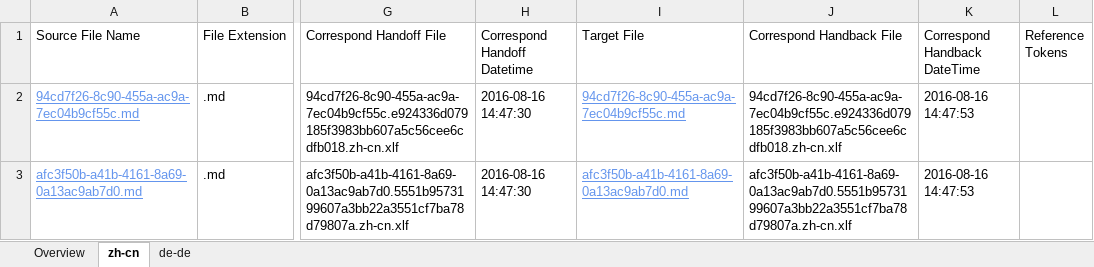
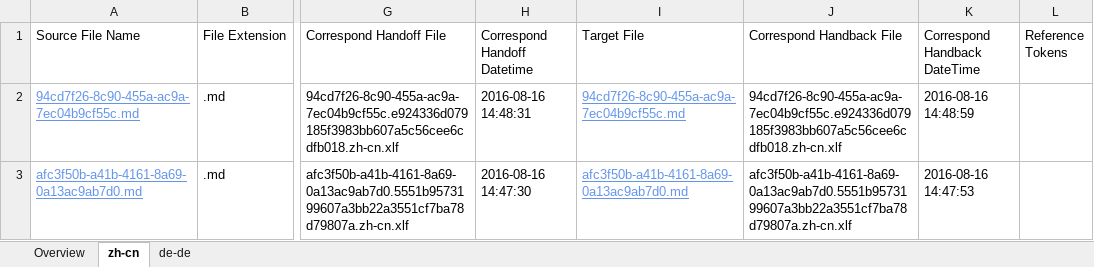
Before and after one commit to OpenLocalizationTestOrg/ol-test0-handback, an Excel workbook: ol-handback/OpenLocalizationTestOrg/ol-test0/ci/handback-status.xlsx, sheet zh-cn, drawn as a sheet; only a part is shown, gaps mark what is left out; values as stored, in another font and other column widths than the file's, no borders; table styles not drawn; the diff names each change by its address in the sheet, - before the commit and + after, or states it on an @@ line.

Commit message:
Generate Report for Handback

```diff
--- a/ol-handback/OpenLocalizationTestOrg/ol-test0/ci/handback-status.xlsx (sheet zh-cn)
+++ b/ol-handback/OpenLocalizationTestOrg/ol-test0/ci/handback-status.xlsx (sheet zh-cn)
-H2 (Correspond Handoff Datetime): 2016-08-16 14:47:30
+H2 (Correspond Handoff Datetime): 2016-08-16 14:48:31
-K2 (Correspond Handback DateTime): 2016-08-16 14:47:53
+K2 (Correspond Handback DateTime): 2016-08-16 14:48:59
```
Also changed, not shown: sheet de-de, sheet Overview, ol-handback/OpenLocalizationTestOrg/ol-test0/ci/localization-status.xlsx.
